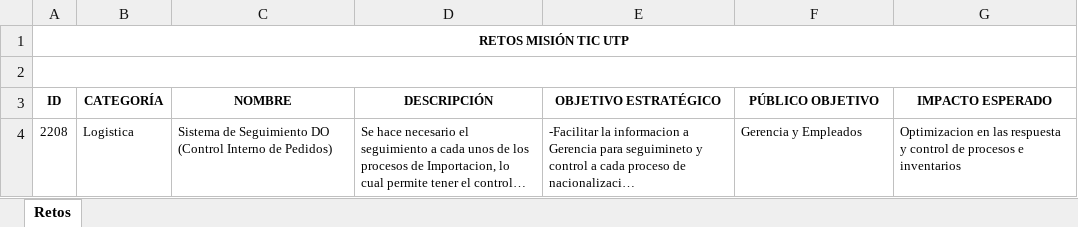
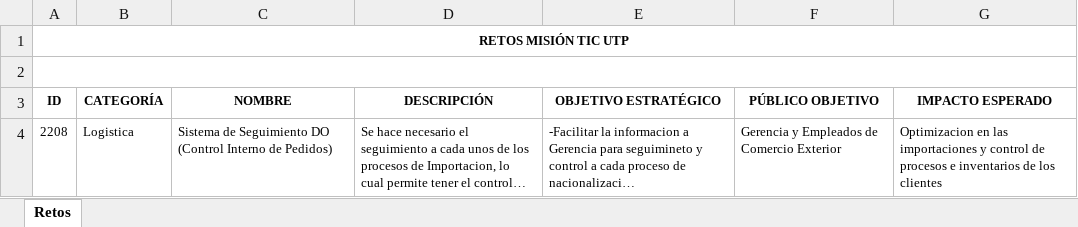
Before and after one commit to jperezbarrios/mintic-utp-ciclo3, an Excel workbook: proyecto ciclo 3.xlsx, sheet Retos, drawn as a sheet; long unchanged cells end in …; values as stored, in another font and other column widths than the file's, no borders; the diff names each change by its address in the sheet, - before the commit and + after, or states it on an @@ line.

Commit message:
proyecto

```diff
--- a/proyecto ciclo 3.xlsx (sheet Retos)
+++ b/proyecto ciclo 3.xlsx (sheet Retos)
-F4 (PÚBLICO OBJETIVO): Gerencia y Empleados
+F4 (PÚBLICO OBJETIVO): Gerencia y Empleados de Comercio Exterior
-G4 (IMPACTO ESPERADO): …en las respuesta y control de procesos e inventarios
+G4 (IMPACTO ESPERADO): …en las importaciones y control de procesos e inventarios de los clientes
```
Also changed, not shown: 2 other files.
